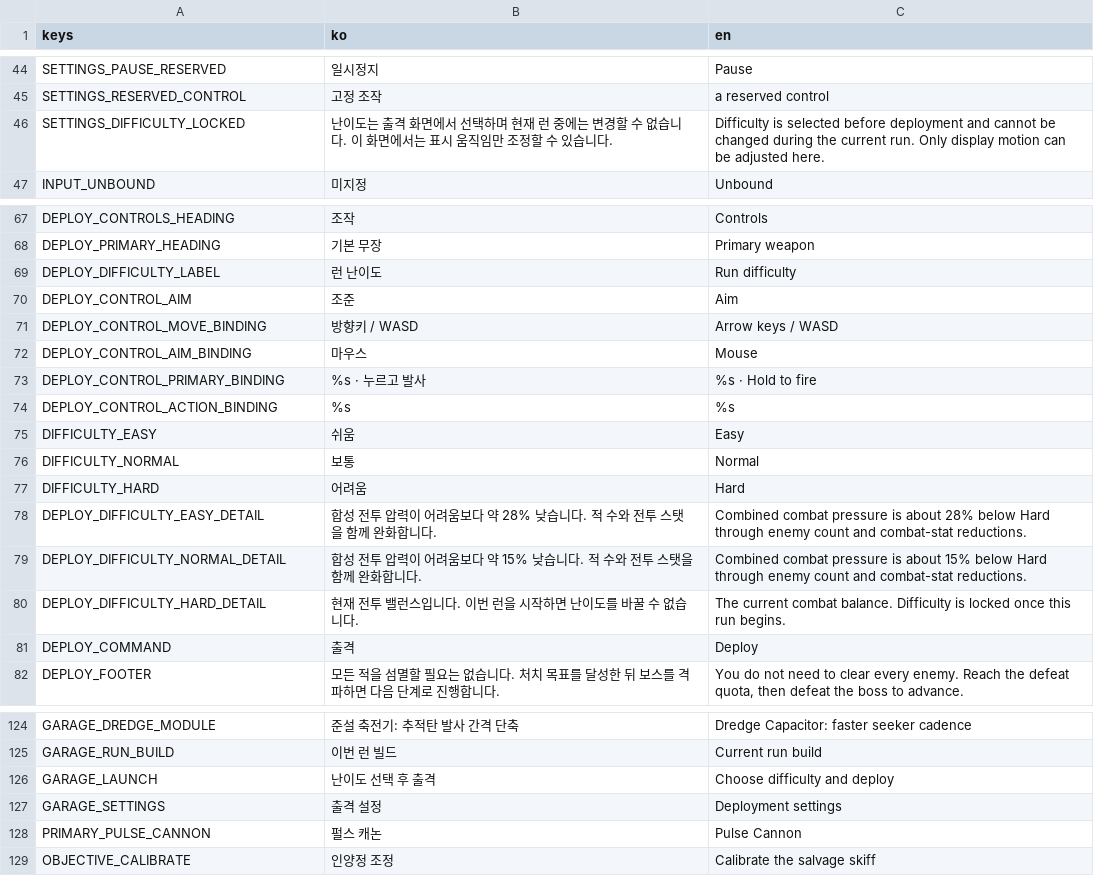
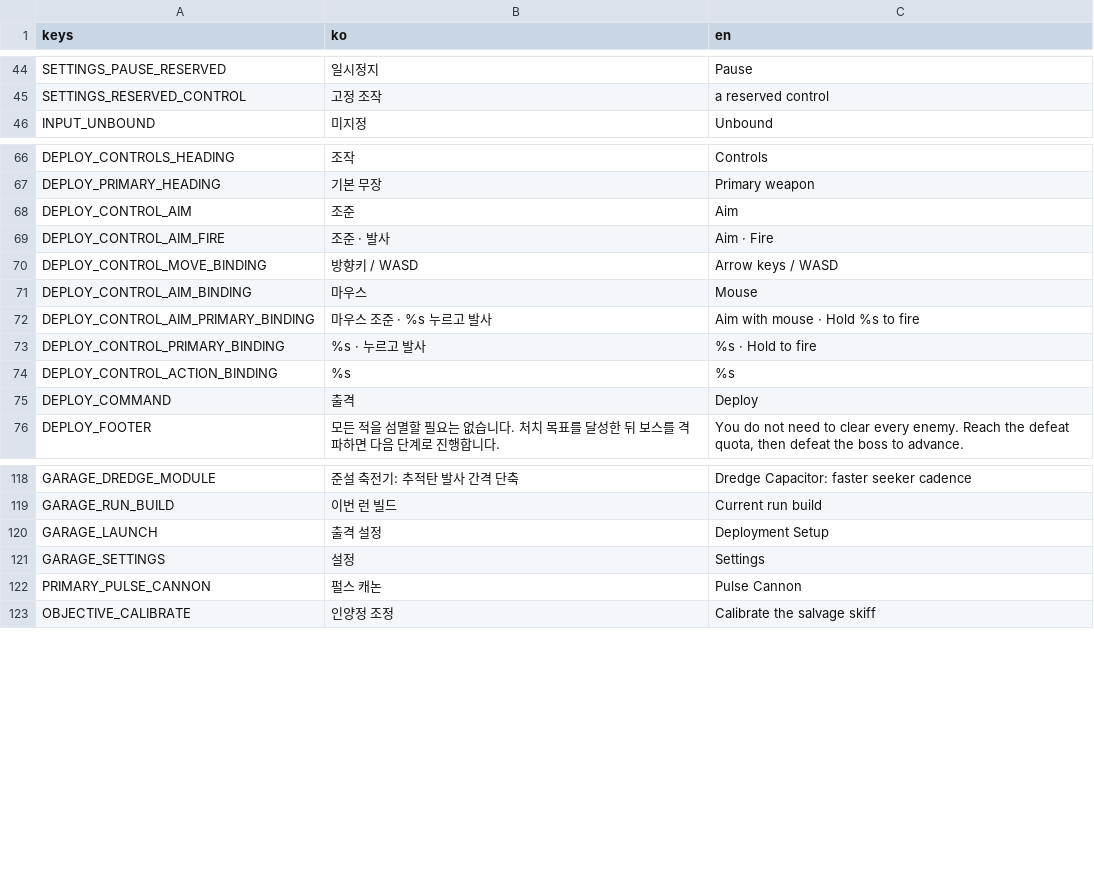
Before and after one commit to simpleusername96/cardborne-platformer, a CSV file: localization/vehicle_stage.csv, drawn as a sheet; only a part is shown, gaps mark what is left out.

Commit message:
ui: make deployment a fixed hard flow

```diff
--- a/localization/vehicle_stage.csv
+++ b/localization/vehicle_stage.csv
@@ -45,3 +45,2 @@ SETTINGS_PAUSE_RESERVED,"일시정지","Pause"
 SETTINGS_RESERVED_CONTROL,"고정 조작","a reserved control"
-SETTINGS_DIFFICULTY_LOCKED,"난이도는 출격 화면에서 선택하며 현재 런 중에는 변경할 수 없습니다. 이 화면에서는 표시 움직임만 조정할 수 있습니다.","Difficulty is selected before deployment and cannot be changed during the current run. Only display motion can be adjusted here."
 INPUT_UNBOUND,"미지정","Unbound"
@@ -68,14 +67,9 @@ DEPLOY_CONTROLS_HEADING,"조작","Controls"
 DEPLOY_PRIMARY_HEADING,"기본 무장","Primary weapon"
-DEPLOY_DIFFICULTY_LABEL,"런 난이도","Run difficulty"
 DEPLOY_CONTROL_AIM,"조준","Aim"
+DEPLOY_CONTROL_AIM_FIRE,"조준 · 발사","Aim · Fire"
 DEPLOY_CONTROL_MOVE_BINDING,"방향키 / WASD","Arrow keys / WASD"
 DEPLOY_CONTROL_AIM_BINDING,"마우스","Mouse"
+DEPLOY_CONTROL_AIM_PRIMARY_BINDING,"마우스 조준 · %s 누르고 발사","Aim with mouse · Hold %s to fire"
 DEPLOY_CONTROL_PRIMARY_BINDING,"%s · 누르고 발사","%s · Hold to fire"
 DEPLOY_CONTROL_ACTION_BINDING,"%s","%s"
-DIFFICULTY_EASY,"쉬움","Easy"
-DIFFICULTY_NORMAL,"보통","Normal"
-DIFFICULTY_HARD,"어려움","Hard"
-DEPLOY_DIFFICULTY_EASY_DETAIL,"합성 전투 압력이 어려움보다 약 28% 낮습니다. 적 수와 전투 스탯을 함께 완화합니다.","Combined combat pressure is about 28% below Hard through enemy count and combat-stat reductions."
-DEPLOY_DIFFICULTY_NORMAL_DETAIL,"합성 전투 압력이 어려움보다 약 15% 낮습니다. 적 수와 전투 스탯을 함께 완화합니다.","Combined combat pressure is about 15% below Hard through enemy count and combat-stat reductions."
-DEPLOY_DIFFICULTY_HARD_DETAIL,"현재 전투 밸런스입니다. 이번 런을 시작하면 난이도를 바꿀 수 없습니다.","The current combat balance. Difficulty is locked once this run begins."
 DEPLOY_COMMAND,"출격","Deploy"
@@ -125,4 +119,4 @@ GARAGE_DREDGE_MODULE,"준설 축전기: 추적탄 발사 간격 단축","Dredge
 GARAGE_RUN_BUILD,"이번 런 빌드","Current run build"
-GARAGE_LAUNCH,"난이도 선택 후 출격","Choose difficulty and deploy"
-GARAGE_SETTINGS,"출격 설정","Deployment settings"
+GARAGE_LAUNCH,"출격 설정","Deployment Setup"
+GARAGE_SETTINGS,"설정","Settings"
 PRIMARY_PULSE_CANNON,"펄스 캐논","Pulse Cannon"
```
Also changed, not shown: 16 other files.
